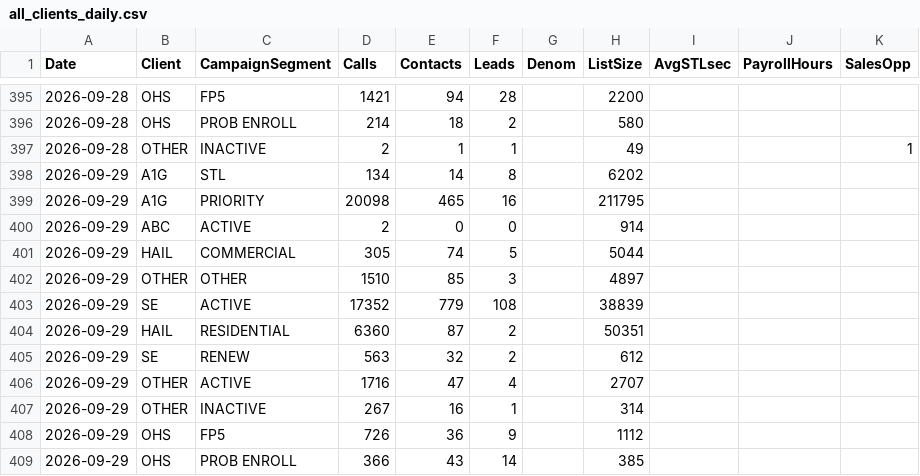
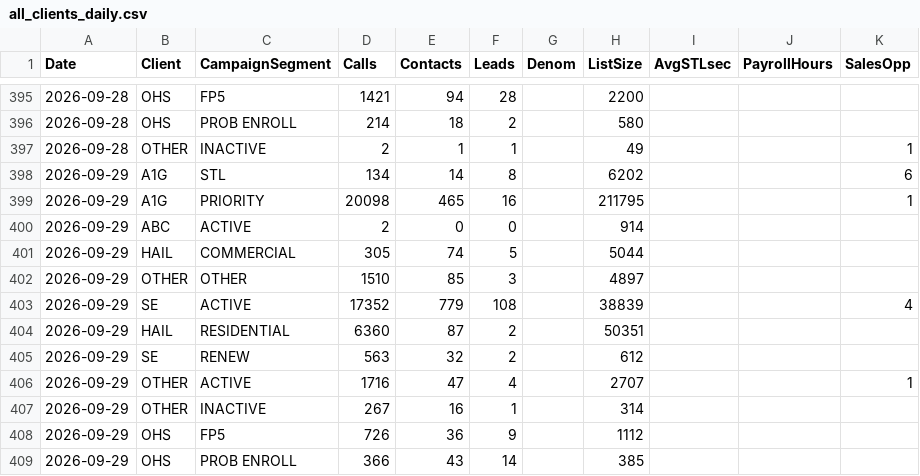
Before and after one commit to elite-call/priority-clients-dash, a CSV file: data/all_clients_daily.csv, drawn as a sheet; only a part is shown, gaps mark what is left out.

Commit message:
Sales opps — 2026-09-29

```diff
--- a/data/all_clients_daily.csv
+++ b/data/all_clients_daily.csv
@@ -397,4 +397,4 @@ Date,Client,CampaignSegment,Calls,Contacts,Leads,Denom,ListSize,AvgSTLsec,Payrol
 2026-09-28,OTHER,INACTIVE,2,1,1,,49,,,1
-2026-09-29,A1G,STL,134,14,8,,6202,,,
-2026-09-29,A1G,PRIORITY,20098,465,16,,211795,,,
+2026-09-29,A1G,STL,134,14,8,,6202,,,6
+2026-09-29,A1G,PRIORITY,20098,465,16,,211795,,,1
 2026-09-29,ABC,ACTIVE,2,0,0,,914,,,
@@ -402,6 +402,6 @@ Date,Client,CampaignSegment,Calls,Contacts,Leads,Denom,ListSize,AvgSTLsec,Payrol
 2026-09-29,OTHER,OTHER,1510,85,3,,4897,,,
-2026-09-29,SE,ACTIVE,17352,779,108,,38839,,,
+2026-09-29,SE,ACTIVE,17352,779,108,,38839,,,4
 2026-09-29,HAIL,RESIDENTIAL,6360,87,2,,50351,,,
 2026-09-29,SE,RENEW,563,32,2,,612,,,
-2026-09-29,OTHER,ACTIVE,1716,47,4,,2707,,,
+2026-09-29,OTHER,ACTIVE,1716,47,4,,2707,,,1
 2026-09-29,OTHER,INACTIVE,267,16,1,,314,,,
```
